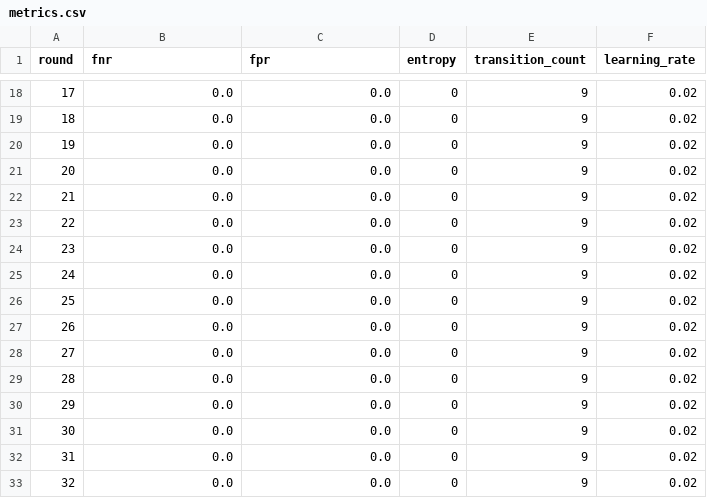
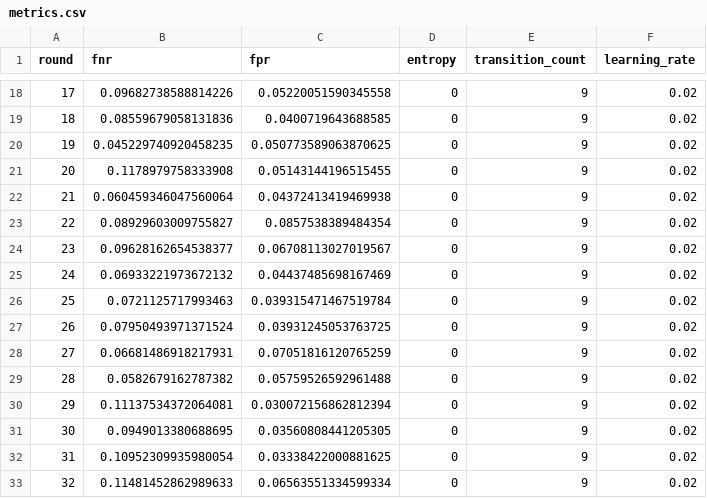
Before and after one commit to maref-org/maref, a CSV file: evolution_results/cycle_c3/metrics.csv, drawn as a sheet; only a part is shown, gaps mark what is left out; the diff covers the shown part only.

```diff
--- a/evolution_results/cycle_c3/metrics.csv
+++ b/evolution_results/cycle_c3/metrics.csv
@@ -18,16 +18,16 @@ round,fnr,fpr,entropy,transition_count,learning_rate
-17,0.0,0.0,0,9,0.02
-18,0.0,0.0,0,9,0.02
-19,0.0,0.0,0,9,0.02
-20,0.0,0.0,0,9,0.02
-21,0.0,0.0,0,9,0.02
-22,0.0,0.0,0,9,0.02
-23,0.0,0.0,0,9,0.02
-24,0.0,0.0,0,9,0.02
-25,0.0,0.0,0,9,0.02
-26,0.0,0.0,0,9,0.02
-27,0.0,0.0,0,9,0.02
-28,0.0,0.0,0,9,0.02
-29,0.0,0.0,0,9,0.02
-30,0.0,0.0,0,9,0.02
-31,0.0,0.0,0,9,0.02
-32,0.0,0.0,0,9,0.02
+17,0.09682738588814226,0.05220051590345558,0,9,0.02
+18,0.08559679058131836,0.0400719643688585,0,9,0.02
+19,0.045229740920458235,0.050773589063870625,0,9,0.02
+20,0.1178979758333908,0.05143144196515455,0,9,0.02
+21,0.060459346047560064,0.04372413419469938,0,9,0.02
+22,0.08929603009755827,0.0857538389484354,0,9,0.02
+23,0.09628162654538377,0.06708113027019567,0,9,0.02
+24,0.06933221973672132,0.04437485698167469,0,9,0.02
+25,0.0721125717993463,0.039315471467519784,0,9,0.02
+26,0.07950493971371524,0.03931245053763725,0,9,0.02
+27,0.06681486918217931,0.07051816120765259,0,9,0.02
+28,0.0582679162787382,0.05759526592961488,0,9,0.02
+29,0.11137534372064081,0.030072156862812394,0,9,0.02
+30,0.0949013380688695,0.03560808441205305,0,9,0.02
+31,0.10952309935980054,0.03338422000881625,0,9,0.02
+32,0.11481452862989633,0.06563551334599334,0,9,0.02
```
Also changed, not shown: 68 edited cells elsewhere in this file, evolution_results/cycle_c2/metrics.csv, 19 other files.
